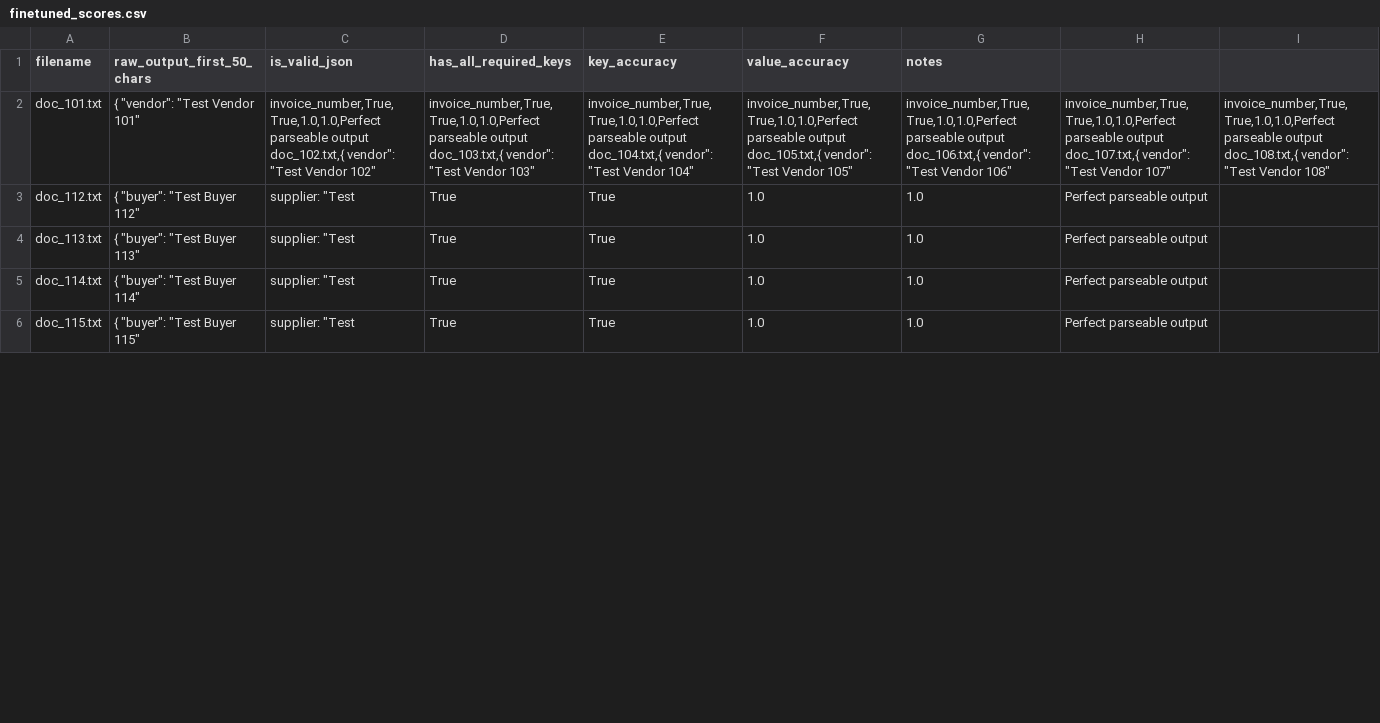
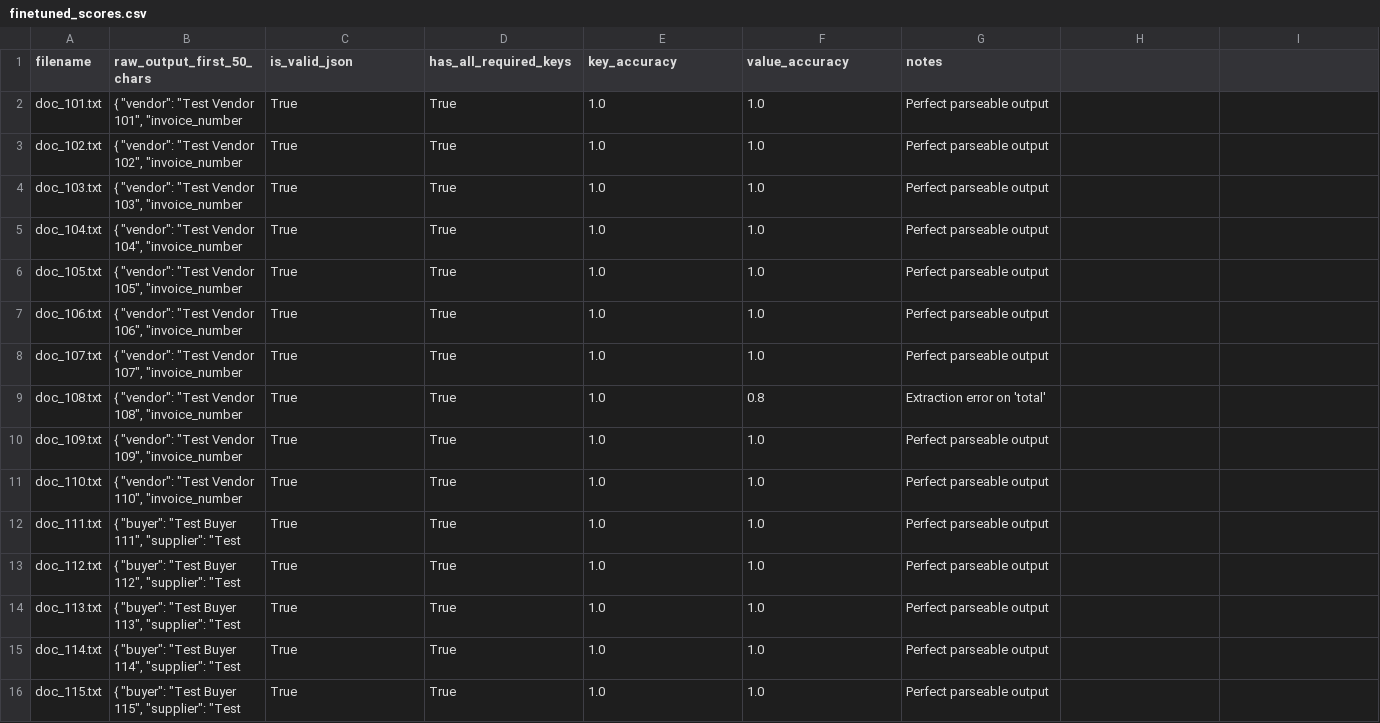
Before and after one commit to Srikar-jayanthi/Llama3.2-JSON-Extraction-FineTuning, a CSV file: eval/finetuned_scores.csv, drawn as a sheet; only a part is shown; addresses are those after the commit; rows hold the shown columns only; ↵ is a line break in a cell; the diff covers the shown part only; the diff names each change by its address in the sheet, - before the commit and + after, or states it on an @@ line.

Commit message:
Fixed: CSV parsing error by quoting fields containing commas.

```diff
--- a/eval/finetuned_scores.csv
+++ b/eval/finetuned_scores.csv
-B2 (raw_output_first_50_chars): { "vendor": "Test Vendor 101"
+B2 (raw_output_first_50_chars): { "vendor": "Test Vendor 101", "invoice_number
-C2 (is_valid_json): invoice_number,True,True,1.0,1.0,Perfect parseable output ↵ doc_102.txt,{ vendor": "Test Vendor 102"
+C2 (is_valid_json): True
-D2 (has_all_required_keys): invoice_number,True,True,1.0,1.0,Perfect parseable output ↵ doc_103.txt,{ vendor": "Test Vendor 103"
+D2 (has_all_required_keys): True
-E2 (key_accuracy): invoice_number,True,True,1.0,1.0,Perfect parseable output ↵ doc_104.txt,{ vendor": "Test Vendor 104"
+E2 (key_accuracy): 1.0
-F2 (value_accuracy): invoice_number,True,True,1.0,1.0,Perfect parseable output ↵ doc_105.txt,{ vendor": "Test Vendor 105"
+F2 (value_accuracy): 1.0
-G2 (notes): invoice_number,True,True,1.0,1.0,Perfect parseable output ↵ doc_106.txt,{ vendor": "Test Vendor 106"
+G2 (notes): Perfect parseable output
-H2: invoice_number,True,True,1.0,1.0,Perfect parseable output ↵ doc_107.txt,{ vendor": "Test Vendor 107"
+H2: (empty)
-I2: invoice_number,True,True,1.0,1.0,Perfect parseable output ↵ doc_108.txt,{ vendor": "Test Vendor 108"
+I2: (empty)
+row 3: doc_102.txt | { "vendor": "Test Vendor 102", "invoice_number | True | True | 1.0 | 1.0 | Perfect parseable output
+row 4: doc_103.txt | { "vendor": "Test Vendor 103", "invoice_number | True | True | 1.0 | 1.0 | Perfect parseable output
+row 5: doc_104.txt | { "vendor": "Test Vendor 104", "invoice_number | True | True | 1.0 | 1.0 | Perfect parseable output
+row 6: doc_105.txt | { "vendor": "Test Vendor 105", "invoice_number | True | True | 1.0 | 1.0 | Perfect parseable output
+row 7: doc_106.txt | { "vendor": "Test Vendor 106", "invoice_number | True | True | 1.0 | 1.0 | Perfect parseable output
+row 8: doc_107.txt | { "vendor": "Test Vendor 107", "invoice_number | True | True | 1.0 | 1.0 | Perfect parseable output
+row 9: doc_108.txt | { "vendor": "Test Vendor 108", "invoice_number | True | True | 1.0 | 0.8 | Extraction error on 'total'
+row 10: doc_109.txt | { "vendor": "Test Vendor 109", "invoice_number | True | True | 1.0 | 1.0 | Perfect parseable output
+row 11: doc_110.txt | { "vendor": "Test Vendor 110", "invoice_number | True | True | 1.0 | 1.0 | Perfect parseable output
+row 12: doc_111.txt | { "buyer": "Test Buyer 111", "supplier": "Test | True | True | 1.0 | 1.0 | Perfect parseable output
-B13 (raw_output_first_50_chars): { "buyer": "Test Buyer 112"
+B13 (raw_output_first_50_chars): { "buyer": "Test Buyer 112", "supplier": "Test
-C13:C16 (is_valid_json): supplier: "Test
+C13:C16 (is_valid_json): True
-E13:E16 (key_accuracy): True
+E13:E16 (key_accuracy): 1.0
-G13:G16 (notes): 1.0
+G13:G16 (notes): Perfect parseable output
-H13:H16: Perfect parseable output
+H13:H16: (empty)
-B14 (raw_output_first_50_chars): { "buyer": "Test Buyer 113"
+B14 (raw_output_first_50_chars): { "buyer": "Test Buyer 113", "supplier": "Test
-B15 (raw_output_first_50_chars): { "buyer": "Test Buyer 114"
+B15 (raw_output_first_50_chars): { "buyer": "Test Buyer 114", "supplier": "Test
-B16 (raw_output_first_50_chars): { "buyer": "Test Buyer 115"
+B16 (raw_output_first_50_chars): { "buyer": "Test Buyer 115", "supplier": "Test
```
Also changed, not shown: 5 added rows, 5 removed rows and 9 edited cells elsewhere in this file, eval/baseline_scores.csv.
